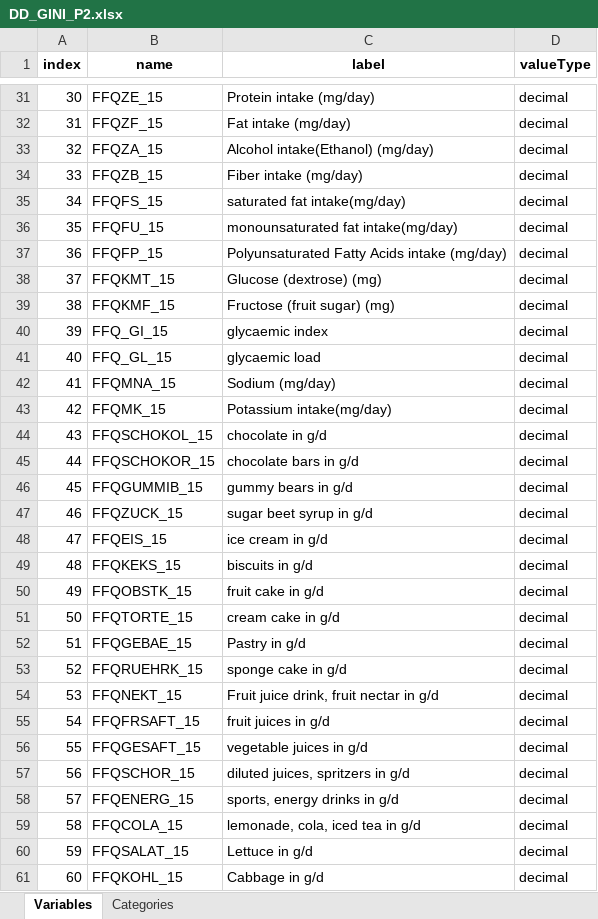
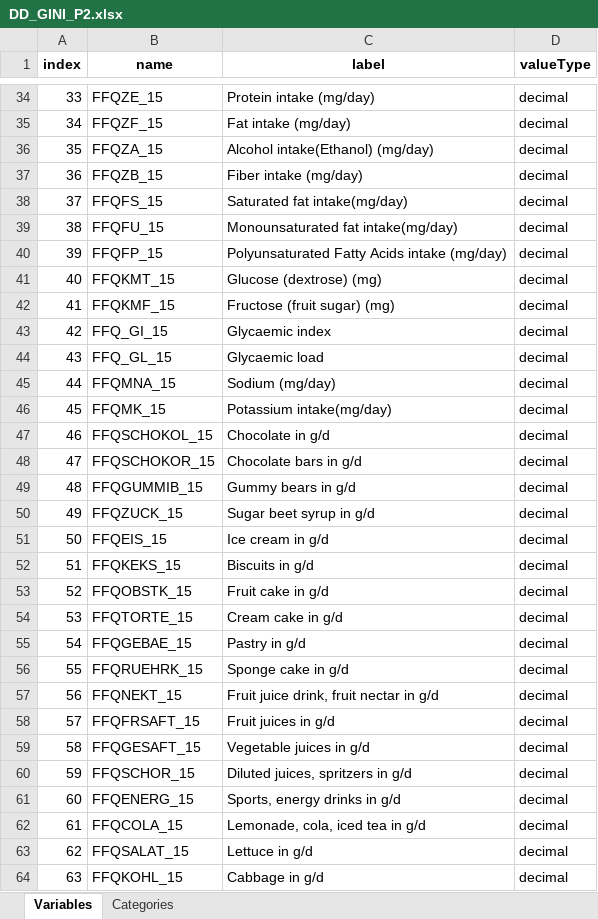
Before and after one commit to nfdi4health/use-cases-harmonisation, an Excel workbook: rmonize/data_dictionary/DD_GINI_P2.xlsx, sheet Variables, drawn as a sheet; only a part is shown, gaps mark what is left out; values as stored, in another font and other column widths than the file's, no borders; addresses are those after the commit; the diff covers the shown part only; the diff names each change by its address in the sheet, - before the commit and + after, or states it on an @@ line.

```diff
--- a/rmonize/data_dictionary/DD_GINI_P2.xlsx (sheet Variables)
+++ b/rmonize/data_dictionary/DD_GINI_P2.xlsx (sheet Variables)
@@ column A (index) renumbered between rows 16 and 75 @@
-C38 (label): saturated fat intake(mg/day)
+C38 (label): Saturated fat intake(mg/day)
-C39 (label): monounsaturated fat intake(mg/day)
+C39 (label): Monounsaturated fat intake(mg/day)
-C43 (label): glycaemic index
+C43 (label): Glycaemic index
-C44 (label): glycaemic load
+C44 (label): Glycaemic load
-C47 (label): chocolate in g/d
+C47 (label): Chocolate in g/d
-C48 (label): chocolate bars in g/d
+C48 (label): Chocolate bars in g/d
-C49 (label): gummy bears in g/d
+C49 (label): Gummy bears in g/d
-C50 (label): sugar beet syrup in g/d
+C50 (label): Sugar beet syrup in g/d
-C51 (label): ice cream in g/d
+C51 (label): Ice cream in g/d
-C52 (label): biscuits in g/d
+C52 (label): Biscuits in g/d
-C53 (label): fruit cake in g/d
+C53 (label): Fruit cake in g/d
-C54 (label): cream cake in g/d
+C54 (label): Cream cake in g/d
-C56 (label): sponge cake in g/d
+C56 (label): Sponge cake in g/d
-C58 (label): fruit juices in g/d
+C58 (label): Fruit juices in g/d
-C59 (label): vegetable juices in g/d
+C59 (label): Vegetable juices in g/d
-C60 (label): diluted juices, spritzers in g/d
+C60 (label): Diluted juices, spritzers in g/d
-C61 (label): sports, energy drinks in g/d
+C61 (label): Sports, energy drinks in g/d
-C62 (label): lemonade, cola, iced tea in g/d
+C62 (label): Lemonade, cola, iced tea in g/d
```
Also changed, not shown: 12 added rows, 7 removed rows, 10 edited cells and cell formats elsewhere in this sheet, sheet Categories, rmonize/data_proc_elem/DPE_GINI_P2.xlsx, 2 other files.
